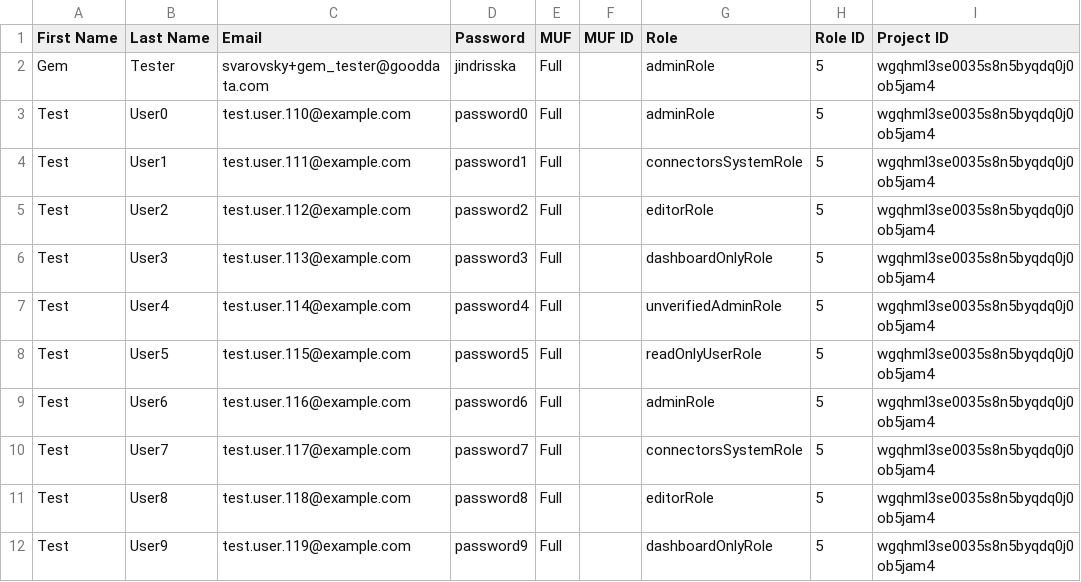
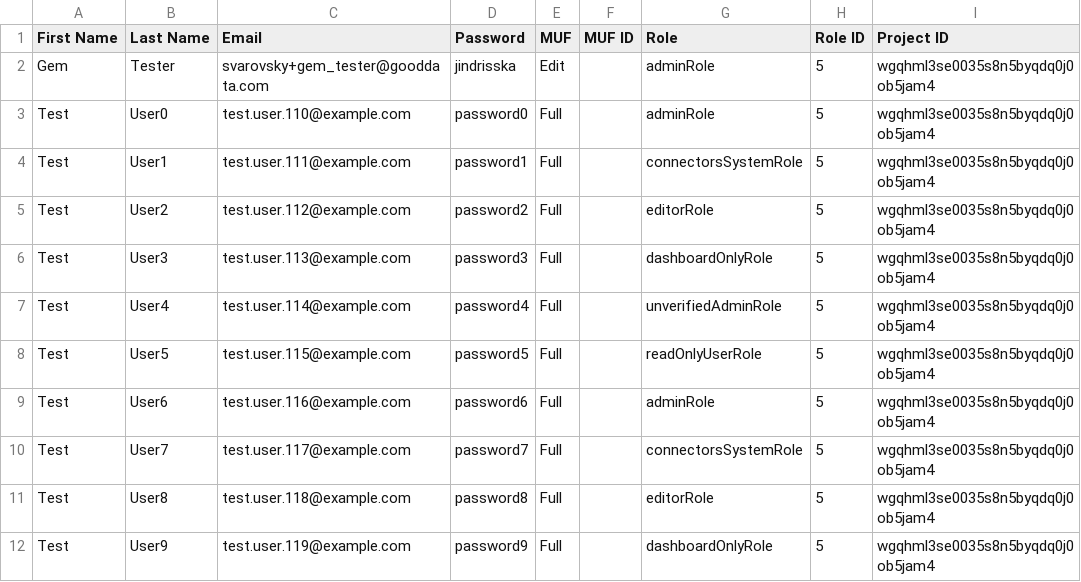
Before and after one commit to gooddata/gooddata-ruby, a CSV file: spec/data/users.csv, drawn as a sheet; only a part is shown; the diff names each change by its address in the sheet, - before the commit and + after, or states it on an @@ line.

Commit message:
GoodData::User => GoodData::Membership

```diff
--- a/spec/data/users.csv
+++ b/spec/data/users.csv
-E2 (MUF): Full
+E2 (MUF): Edit
```
Also changed, not shown: 5 other files.
